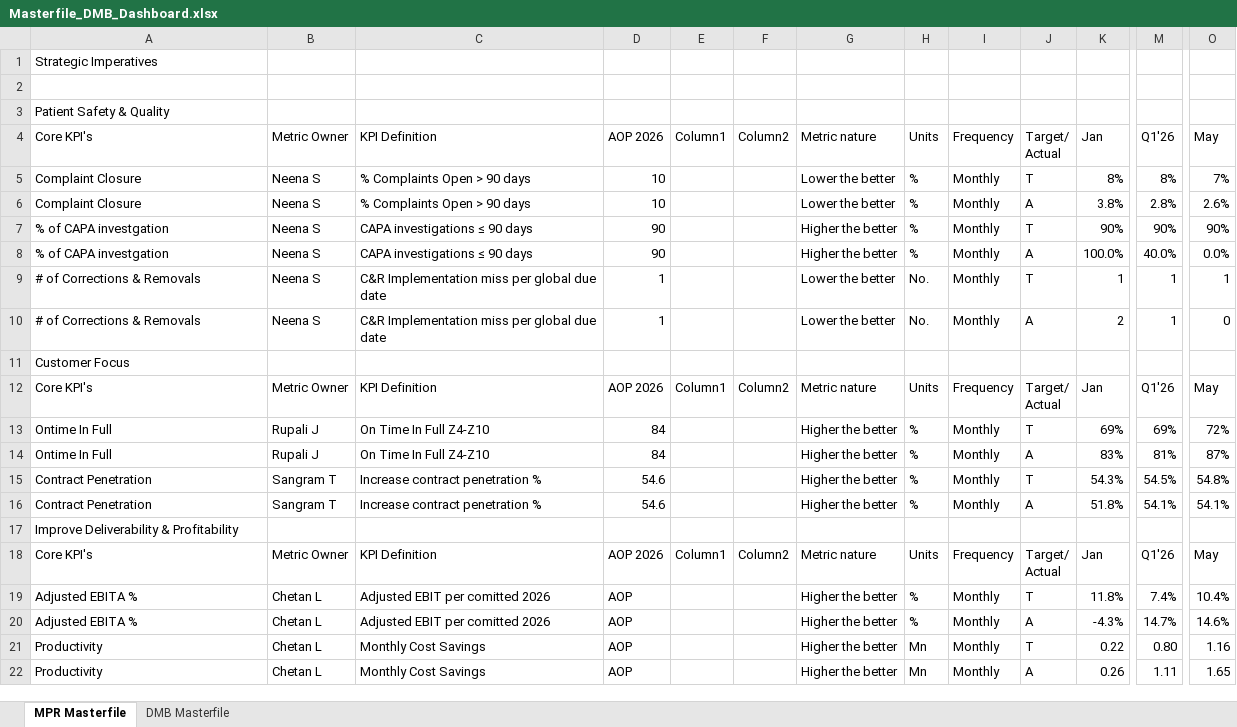
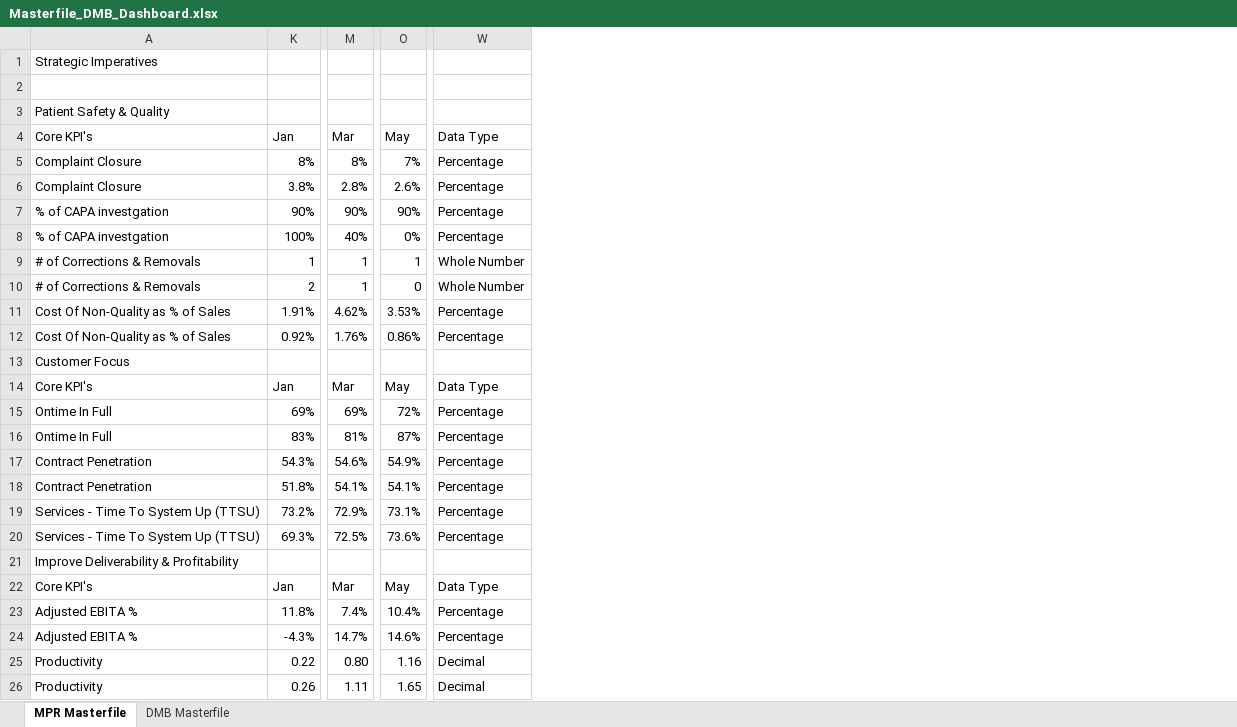
Before and after one commit to pratibha131/DMB-Dashboard, an Excel workbook: data/Masterfile_DMB_Dashboard.xlsx, sheet MPR Masterfile, drawn as a sheet; only a part is shown, gaps mark what is left out; values as stored, in another font and other column widths than the file's, no cell formats; table styles not drawn; removed rows and columns are numbered as before the commit, all else as after; rows hold the shown columns only; ↵ is a line break in a cell; the diff covers the shown part only; the diff names each change by its address in the sheet, - before the commit and + after, or states it on an @@ line.

Commit message:
Auto-sync Masterfile_DMB_Dashboard.xlsx from SharePoint via live sync [skip ci]

```diff
--- a/data/Masterfile_DMB_Dashboard.xlsx (sheet MPR Masterfile)
+++ b/data/Masterfile_DMB_Dashboard.xlsx (sheet MPR Masterfile)
@@ column B (Metric Owner) hidden, rows 5-7: all Neena S; rows 9-22: Neena S | Neena S |  | Metric Owner | Rupali J | Rupali J | Sangram T | Sangram T |  | Metric Owner | Chetan L | Chetan L | Chetan L | Chetan L @@
@@ column C (KPI Definition) hidden, rows 5-7: % Complaints Open > 90 days | % Complaints Open > 90 days | CAPA investigations ≤ 90 days; rows 9-22: C&R Implementation miss per global due date | C&R Implementation miss per global due date |  | KPI Definition | On Time In Full Z4-Z10 | On Time In Full Z4-Z10 | Increase contract penetration % | Increase contract penetration % |  | KPI Definition | Adjusted EBIT per comitted 2026 | Adjusted EBIT per comitted 2026 | Monthly Cost Savings | Monthly Cost Savings @@
@@ column D (AOP 2026) hidden, rows 5-7: 10 | 10 | 90; rows 9-22: 1 | 1 |  | AOP 2026 | 84 | 84 | 54.6 | 54.6 |  | AOP 2026 | AOP | AOP | AOP | AOP @@
@@ column E (Column1) hidden, rows 12-18: Column1 |  |  |  |  |  | Column1 @@
@@ column F (Column2) hidden, rows 12-18: Column2 |  |  |  |  |  | Column2 @@
@@ column G (Metric nature) hidden, rows 5-7: Lower the better | Lower the better | Higher the better; rows 9-22: Lower the better | Lower the better |  | Metric nature | Higher the better | Higher the better | Higher the better | Higher the better |  | Metric nature | Higher the better | Higher the better | Higher the better | Higher the better @@
@@ column H (Units) hidden, rows 5-7: all %; rows 9-22: No. | No. |  | Units | % | % | % | % |  | Units | % | % | Mn | Mn @@
@@ column I (Frequency) hidden, rows 5-7: all Monthly; rows 9-22: Monthly | Monthly |  | Frequency | Monthly | Monthly | Monthly | Monthly |  | Frequency | Monthly | Monthly | Monthly | Monthly @@
@@ column J (Target/ Actual) hidden, rows 5-7: T | A | T; rows 9-22: T | A |  | Target/ ↵ Actual | T | A | T | A |  | Target/ ↵ Actual | T | A | T | A @@
+column W (Data Type), rows 5-7: all Percentage; rows 9-10: Whole Number | Whole Number; rows 14-18: Data Type | Percentage | Percentage | Percentage | Percentage; rows 22-26: Data Type | Percentage | Percentage | Decimal | Decimal
-M4: Q1'26
+M4: Mar
-row 8: % of CAPA investgation | Neena S | CAPA investigations ≤ 90 days | 90 |  |  | Higher the better | % | Monthly | A | 100.0% | 40.0% | 0.0%
+row 8: % of CAPA investgation | 100% | 40% | 0% | Percentage
+row 11: Cost Of Non-Quality as % of Sales | 1.91% | 4.62% | 3.53% | Percentage
+row 12: Cost Of Non-Quality as % of Sales | 0.92% | 1.76% | 0.86% | Percentage
-M14 (Mar): Q1'26
+M14 (Mar): Mar
-M17 (Mar): 54.5%
+M17 (Mar): 54.6%
-O17 (May): 54.8%
+O17 (May): 54.9%
+row 19: Services - Time To System Up (TTSU) | 73.2% | 72.9% | 73.1% | Percentage
+row 20: Services - Time To System Up (TTSU) | 69.3% | 72.5% | 73.6% | Percentage
-M22 (Mar): Q1'26
+M22 (Mar): Mar
```
Also changed, not shown: 11 added rows, 3 removed rows, 1 moved row and 16 edited cells elsewhere in this sheet, sheet DMB Masterfile, cell formats, hidden cells.
